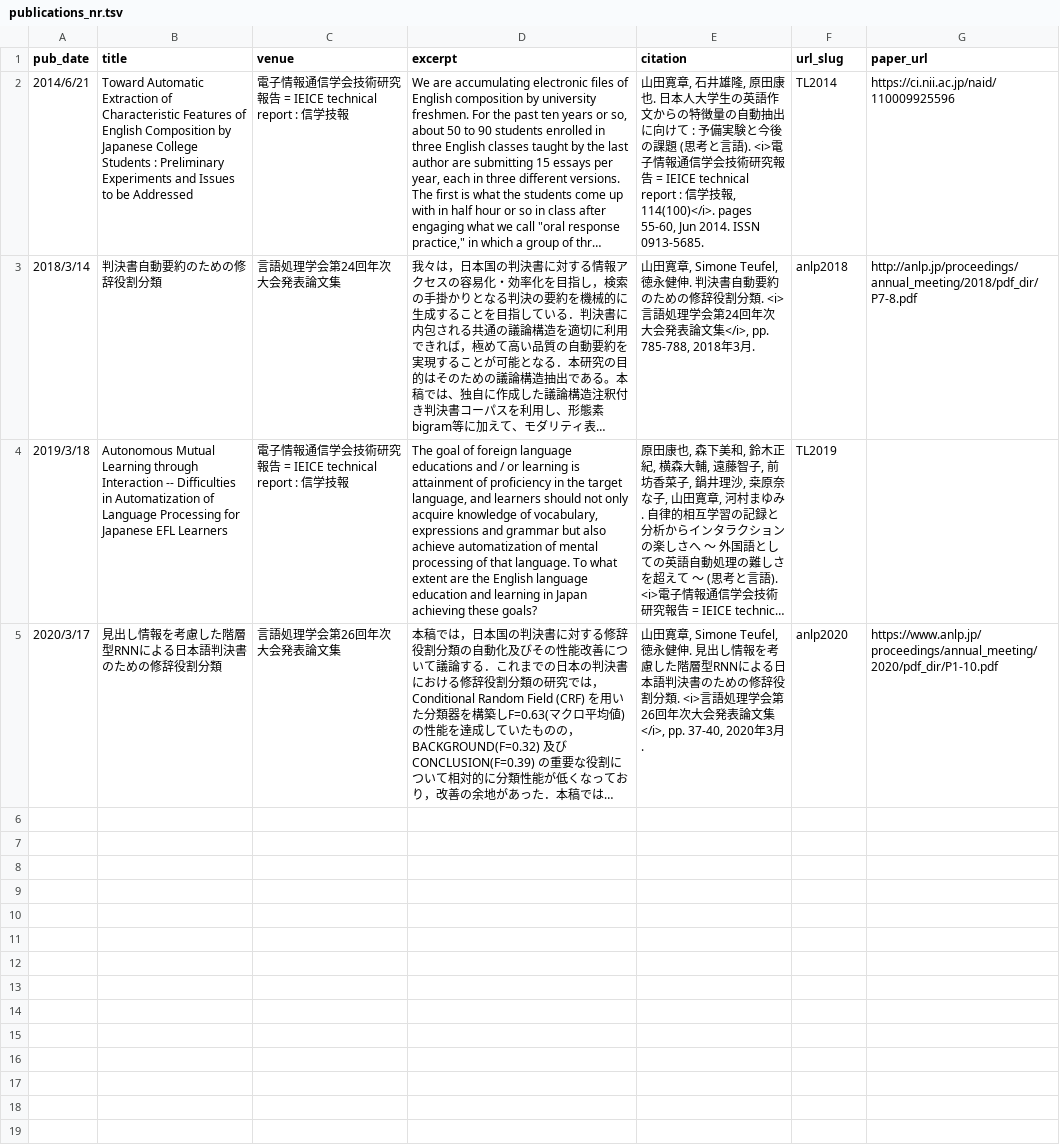
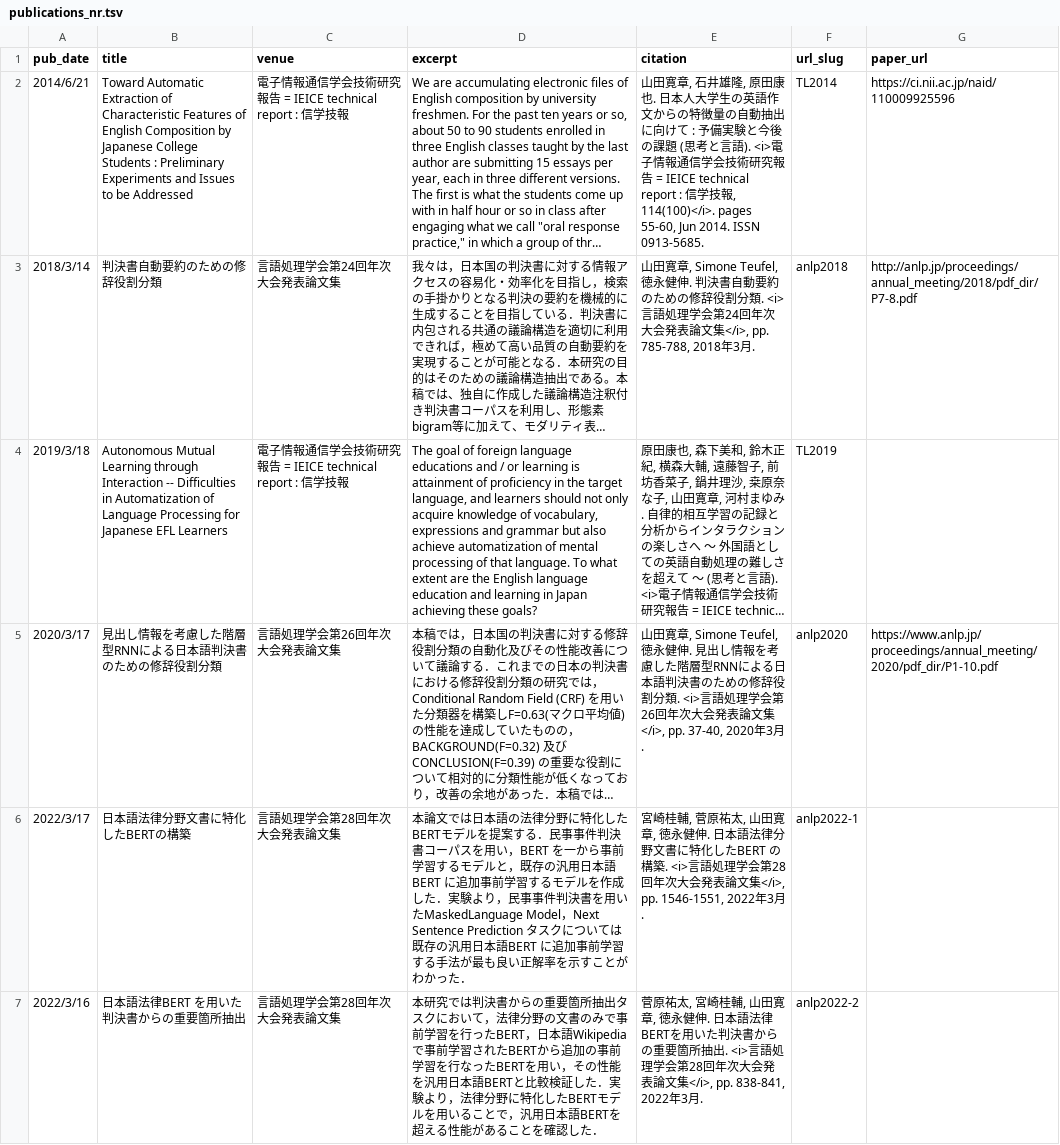
Before and after one commit to nightowl-jp/nightowl-jp.github.io, a TSV file: markdown_generator/publications_nr.tsv, drawn as a sheet; long unchanged cells end in …; the diff names each change by its address in the sheet, - before the commit and + after, or states it on an @@ line.

```diff
--- a/markdown_generator/publications_nr.tsv
+++ b/markdown_generator/publications_nr.tsv
+row 6: 2022/3/17 | 日本語法律分野文書に特化したBERTの構築 | 言語処理学会第28回年次大会発表論文集 | 本論文では日本語の法律分野に特化したBERTモデルを提案する．民事事件判決書コーパスを用い，BERT を一から事前学習するモデルと，既存の汎用日本語BERT に追加事前学習するモデルを作成した．実験より，民事事件判決書を用いたMaskedLanguage Model，Next Sentence Prediction タスクについては既存の汎用日本語BERT に追加事前学習する手法が最も良い正解率を示すことがわかった． | 宮崎桂輔, 菅原祐太, 山田寛章, 徳永健伸. 日本語法律分野文書に特化したBERT の構築. <i>言語処理学会第28回年次大会発表論文集</i>, pp. 1546-1551, 2022年3月. | anlp2022-1
+row 7: 2022/3/16 | 日本語法律BERT を用いた判決書からの重要箇所抽出 | 言語処理学会第28回年次大会発表論文集 | 本研究では判決書からの重要箇所抽出タスクにおいて，法律分野の文書のみで事前学習を行ったBERT，日本語Wikipediaで事前学習されたBERTから追加の事前学習を行なったBERTを用い，その性能を汎用日本語BERTと比較検証した．実験より，法律分野に特化したBERTモデルを用いることで，汎用日本語BERTを超える性能があることを確認した． | 菅原祐太, 宮崎桂輔, 山田寛章, 徳永健伸. 日本語法律BERTを用いた判決書からの重要箇所抽出. <i>言語処理学会第28回年次大会発表論文集</i>, pp. 838-841, 2022年3月. | anlp2022-2
```
Also changed, not shown: markdown_generator/talks.tsv, 7 other files.
